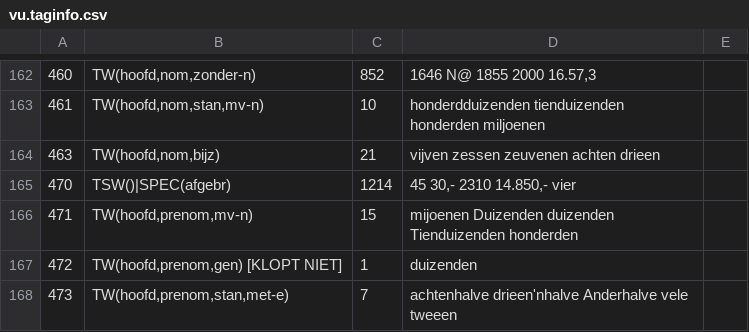
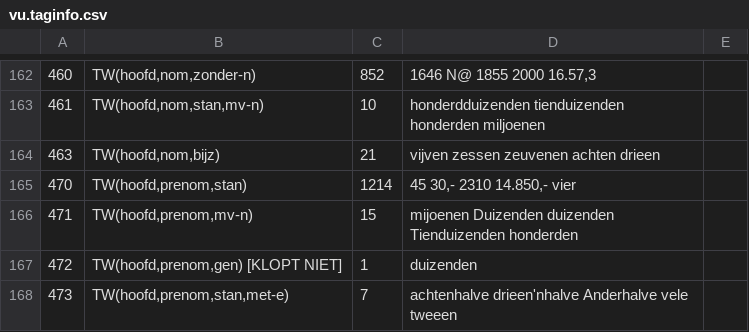
Before and after one commit to JessedeDoes/CorpusProcessing, a CSV file: data/vu.taginfo.csv, drawn as a sheet; only a part is shown, gaps mark what is left out; the diff names each change by its address in the sheet, - before the commit and + after, or states it on an @@ line.

```diff
--- a/data/vu.taginfo.csv
+++ b/data/vu.taginfo.csv
-B165: TSW()|SPEC(afgebr)
+B165: TW(hoofd,prenom,stan)
```
Also changed, not shown: 4 other files.
